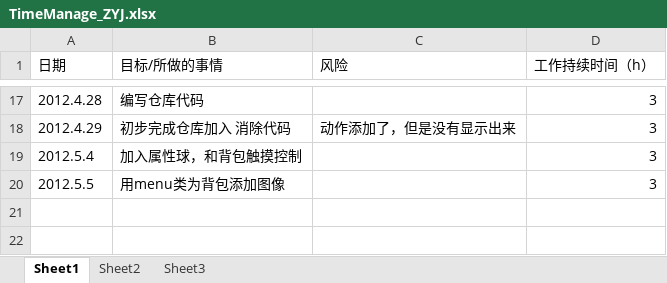
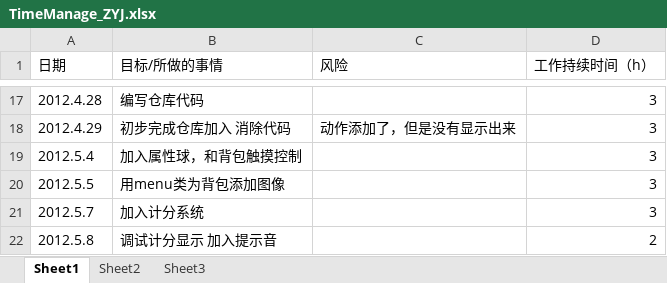
Before and after one commit to buptiosdev/IOSBALL, an Excel workbook: documents/timeManage/TimeManage_ZYJ.xlsx, sheet Sheet1, drawn as a sheet; only a part is shown, gaps mark what is left out; values as stored, in another font and other column widths than the file's, no borders; the diff names each change by its address in the sheet, - before the commit and + after, or states it on an @@ line.

```diff
--- a/documents/timeManage/TimeManage_ZYJ.xlsx (sheet Sheet1)
+++ b/documents/timeManage/TimeManage_ZYJ.xlsx (sheet Sheet1)
+row 21: 2012.5.7 | 加入计分系统 |  | 3
+row 22: 2012.5.8 | 调试计分显示 加入提示音 |  | 2
```
Also changed, not shown: 16 other files.
